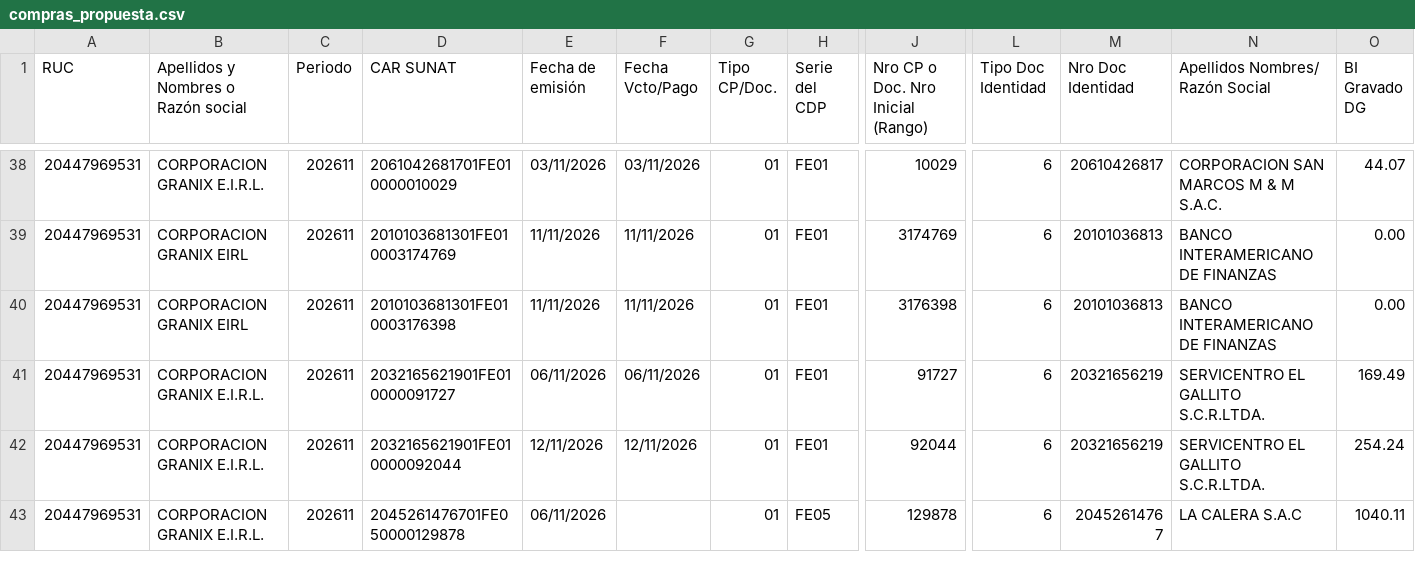
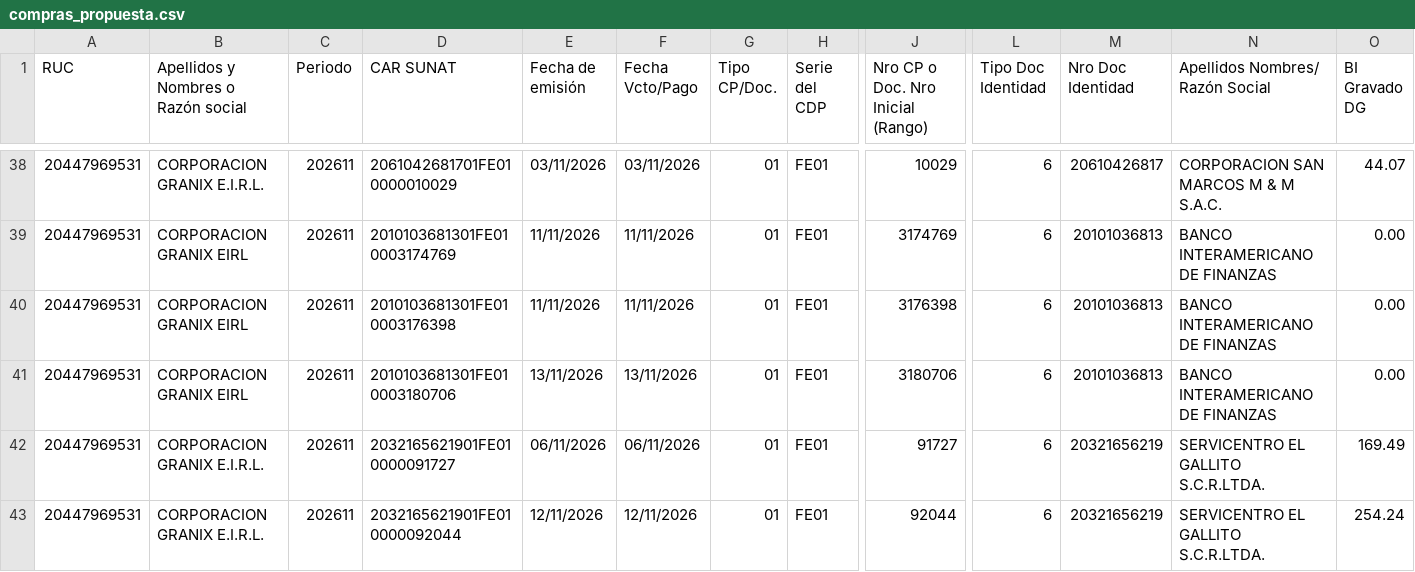
Before and after one commit to Aquivan/Claude, a CSV file: sire/20447969531/historico/202611/compras_propuesta.csv, drawn as a sheet; only a part is shown, gaps mark what is left out; the shorter side is filled out with more unchanged rows; rows hold the shown columns only; the diff names each change by its address in the sheet, - before the commit and + after, or states it on an @@ line.

```diff
--- a/sire/20447969531/historico/202611/compras_propuesta.csv
+++ b/sire/20447969531/historico/202611/compras_propuesta.csv
+row 41: 20447969531 | CORPORACION GRANIX EIRL | 202611 | 2010103681301FE010003180706 | 13/11/2026 | 13/11/2026 | 01 | FE01 | 3180706 | 6 | 20101036813 | BANCO INTERAMERICANO DE FINANZAS | 0.00
```
Also changed, not shown: sire/20447969531/facturas.csv, sire/20447969531/historico/202611/reporte_parseado.csv, 9 other files.
